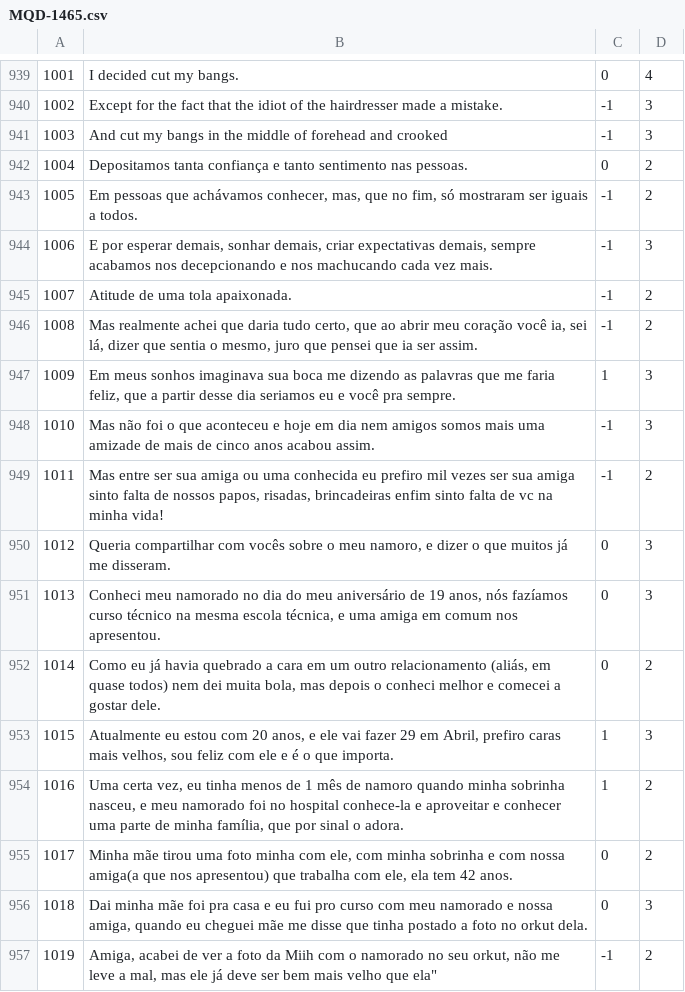
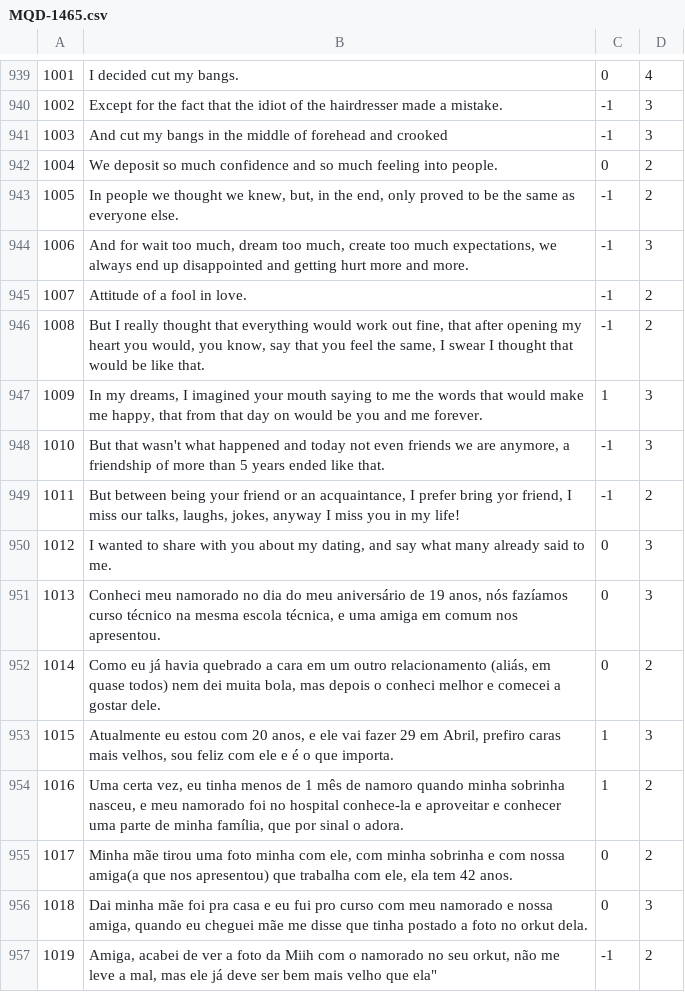
Before and after one commit to AlexanderIan53/AlexanderIan53-HoraComplementar-Traducao, a CSV file: MQD-1465.csv, drawn as a sheet; only a part is shown, gaps mark what is left out.

Commit message:
Update MQD-1465.csv

```diff
--- a/MQD-1465.csv
+++ b/MQD-1465.csv
@@ -941,11 +941,11 @@
 "1003","And cut my bangs in the middle of forehead and crooked","-1","3"
-"1004","Depositamos tanta confiança e tanto sentimento nas pessoas.","0","2"
-"1005","Em pessoas que achávamos conhecer, mas, que no fim, só mostraram ser iguais a todos.","-1","2"
-"1006","E por esperar demais, sonhar demais, criar expectativas demais, sempre acabamos nos decepcionando e nos machucando cada vez mais.","-1","3"
-"1007","Atitude de uma tola apaixonada.","-1","2"
-"1008","Mas realmente achei que daria tudo certo, que ao abrir meu coração você ia, sei lá, dizer que sentia o mesmo, juro que pensei que ia ser assim.","-1","2"
-"1009","Em meus sonhos imaginava sua boca me dizendo as palavras que me faria feliz, que a partir desse dia seriamos eu e você pra sempre.","1","3"
-"1010","Mas não foi o que aconteceu e hoje em dia nem amigos somos mais uma amizade de mais de cinco anos acabou assim.","-1","3"
-"1011","Mas entre ser sua amiga ou uma conhecida eu prefiro mil vezes ser sua amiga sinto falta de nossos papos, risadas, brincadeiras enfim sinto falta de vc na minha vida!","-1","2"
-"1012","Queria compartilhar com vocês sobre o meu namoro, e dizer o que muitos já me disseram.","0","3"
+"1004","We deposit so much confidence and so much feeling into people.","0","2"
+"1005","In people we thought we knew, but, in the end, only proved to be the same as everyone else.","-1","2"
+"1006","And for wait too much, dream too much, create too much expectations, we always end up disappointed and getting hurt more and more.","-1","3"
+"1007","Attitude of a fool in love.","-1","2"
+"1008","But I really thought that everything would work out fine, that after opening my heart you would, you know, say that you feel the same, I swear I thought that would be like that.","-1","2"
+"1009","In my dreams, I imagined your mouth saying to me the words that would make me happy, that from that day on would be you and me forever.","1","3"
+"1010","But that wasn't what happened and today not even friends we are anymore, a friendship of more than 5 years ended like that.","-1","3"
+"1011","But between being your friend or an acquaintance, I prefer bring yor friend, I miss our talks, laughs, jokes, anyway I miss you in my life!","-1","2"
+"1012","I wanted to share with you about my dating, and say what many already said to me.","0","3"
 "1013","Conheci meu namorado no dia do meu aniversário de 19 anos, nós fazíamos curso técnico na mesma escola técnica, e uma amiga em comum nos apresentou.","0","3"
```
